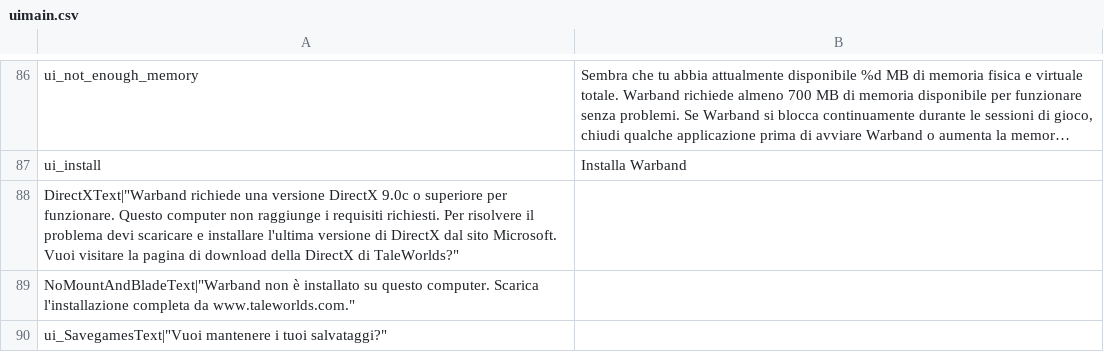
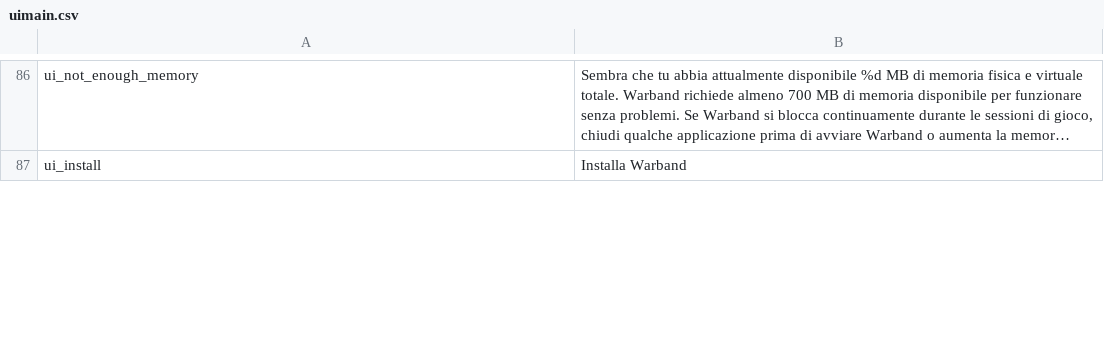
Before and after one commit to Swyter/warband-l10n, a CSV file: it/languages/it/uimain.csv, drawn as a sheet; only a part is shown, gaps mark what is left out; long unchanged cells end in …; removed rows and columns are numbered as before the commit, all else as after; the diff covers the shown part only; the diff names each change by its address in the sheet, - before the commit and + after, or states it on an @@ line.

```diff
--- a/it/languages/it/uimain.csv
+++ b/it/languages/it/uimain.csv
-row 88: DirectXText|"Warband richiede una versione DirectX 9.0c o superiore per funzionare. Questo computer non raggiunge i requisiti richiesti. Per risolvere il problema devi scaricare e installare l'ultima versione di DirectX dal sito Microsoft. Vuoi visitare la pagina di download della DirectX di TaleWorlds?"
-row 89: NoMountAndBladeText|"Warband non è installato su questo computer. Scarica l'installazione completa da www.taleworlds.com."
-row 90: ui_SavegamesText|"Vuoi mantenere i tuoi salvataggi?"
```
Also changed, not shown: 5 added rows, 1 removed row and 2 edited cells elsewhere in this file, it/Modules/Native/languages/it/dialogs.csv, it/Modules/Native/languages/it/factions.csv, 12 other files.
